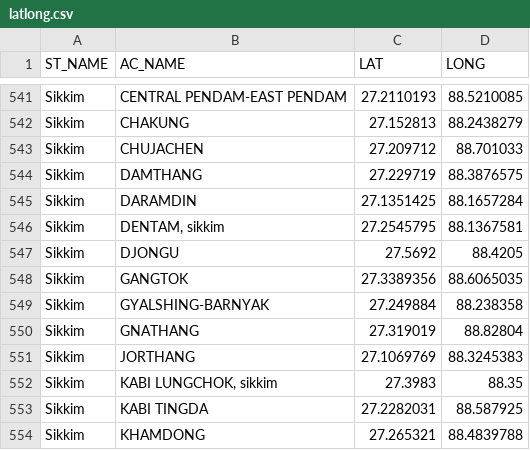
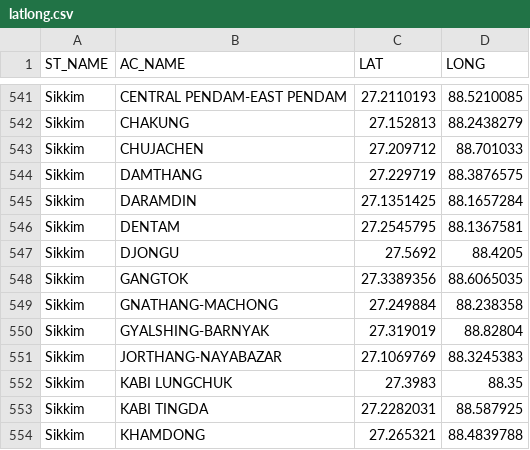
Before and after one commit to tswaroop/election, a CSV file: latlong.csv, drawn as a sheet; only a part is shown, gaps mark what is left out; the diff covers the shown part only.

Commit message:
latlong.csv: correct Sikkim AC names

```diff
--- a/latlong.csv
+++ b/latlong.csv
@@ -545,9 +545,9 @@ Sikkim,DAMTHANG,27.229719,88.3876575
 Sikkim,DARAMDIN,27.1351425,88.1657284
-Sikkim,"DENTAM, sikkim",27.2545795,88.1367581
+Sikkim,DENTAM,27.2545795,88.1367581
 Sikkim,DJONGU,27.5692,88.4205
 Sikkim,GANGTOK,27.3389356,88.6065035
-Sikkim,GYALSHING-BARNYAK,27.249884,88.238358
-Sikkim,GNATHANG,27.319019,88.82804
-Sikkim,JORTHANG,27.1069769,88.3245383
-Sikkim,"KABI LUNGCHOK, sikkim",27.3983,88.35
+Sikkim,GNATHANG-MACHONG,27.249884,88.238358
+Sikkim,GYALSHING-BARNYAK,27.319019,88.82804
+Sikkim,JORTHANG-NAYABAZAR,27.1069769,88.3245383
+Sikkim,KABI LUNGCHUK,27.3983,88.35
 Sikkim,KABI TINGDA,27.2282031,88.587925
```
Also changed, not shown: 7 edited cells elsewhere in this file.
